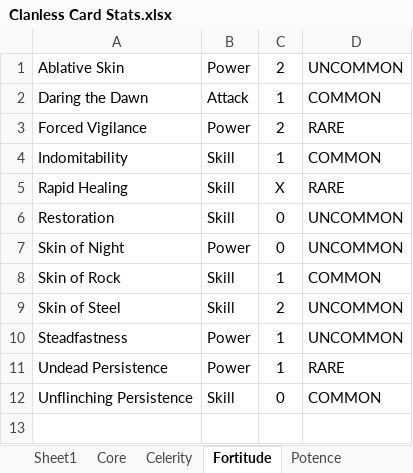
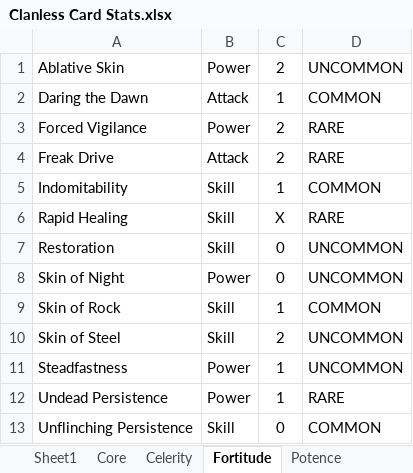
Before and after one commit to Dyrewulf/StS_theClanless, an Excel workbook: Clanless Card Stats.xlsx, sheet Fortitude, drawn as a sheet; values as stored, in another font and other column widths than the file's, no borders; the diff names each change by its address in the sheet, - before the commit and + after, or states it on an @@ line.

Commit message:
Added Freak Drive!

```diff
--- a/Clanless Card Stats.xlsx (sheet Fortitude)
+++ b/Clanless Card Stats.xlsx (sheet Fortitude)
+row 4: Freak Drive | Attack | 2 | RARE
```
Also changed, not shown: sheet Sheet1, 6 other files.
